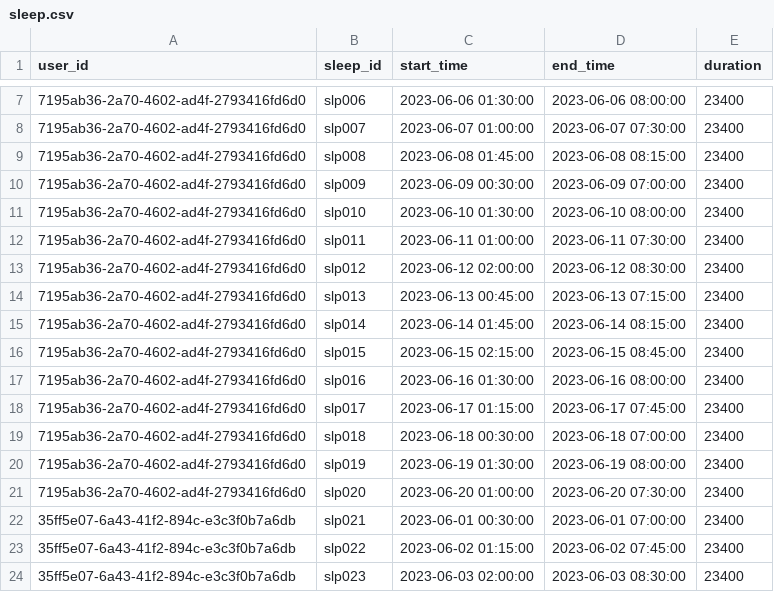
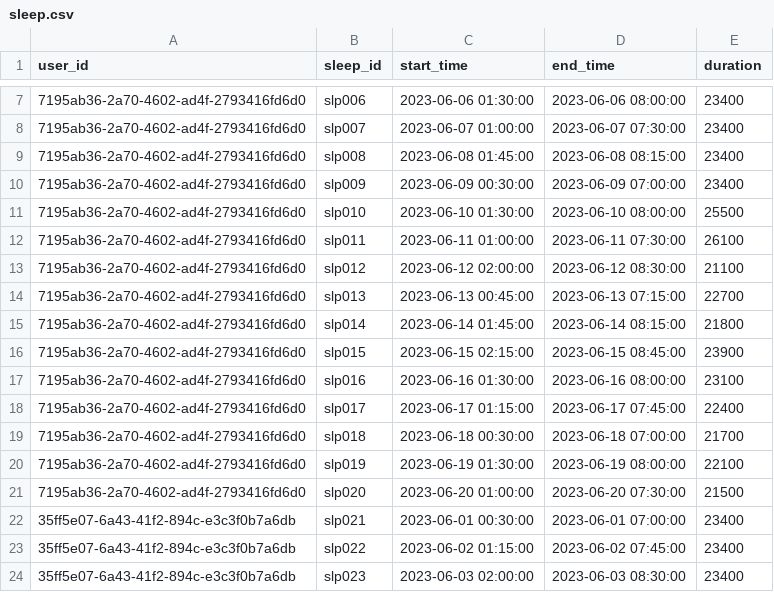
Before and after one commit to Anushka8/HealthTracker, a CSV file: data scripts/sleep.csv, drawn as a sheet; only a part is shown, gaps mark what is left out.

```diff
--- a/data scripts/sleep.csv
+++ b/data scripts/sleep.csv
@@ -10,13 +10,13 @@ user_id,sleep_id,start_time,end_time,duration
 7195ab36-2a70-4602-ad4f-2793416fd6d0,slp009,2023-06-09 00:30:00,2023-06-09 07:00:00,23400
-7195ab36-2a70-4602-ad4f-2793416fd6d0,slp010,2023-06-10 01:30:00,2023-06-10 08:00:00,23400
-7195ab36-2a70-4602-ad4f-2793416fd6d0,slp011,2023-06-11 01:00:00,2023-06-11 07:30:00,23400
-7195ab36-2a70-4602-ad4f-2793416fd6d0,slp012,2023-06-12 02:00:00,2023-06-12 08:30:00,23400
-7195ab36-2a70-4602-ad4f-2793416fd6d0,slp013,2023-06-13 00:45:00,2023-06-13 07:15:00,23400
-7195ab36-2a70-4602-ad4f-2793416fd6d0,slp014,2023-06-14 01:45:00,2023-06-14 08:15:00,23400
-7195ab36-2a70-4602-ad4f-2793416fd6d0,slp015,2023-06-15 02:15:00,2023-06-15 08:45:00,23400
-7195ab36-2a70-4602-ad4f-2793416fd6d0,slp016,2023-06-16 01:30:00,2023-06-16 08:00:00,23400
-7195ab36-2a70-4602-ad4f-2793416fd6d0,slp017,2023-06-17 01:15:00,2023-06-17 07:45:00,23400
-7195ab36-2a70-4602-ad4f-2793416fd6d0,slp018,2023-06-18 00:30:00,2023-06-18 07:00:00,23400
-7195ab36-2a70-4602-ad4f-2793416fd6d0,slp019,2023-06-19 01:30:00,2023-06-19 08:00:00,23400
-7195ab36-2a70-4602-ad4f-2793416fd6d0,slp020,2023-06-20 01:00:00,2023-06-20 07:30:00,23400
+7195ab36-2a70-4602-ad4f-2793416fd6d0,slp010,2023-06-10 01:30:00,2023-06-10 08:00:00,25500
+7195ab36-2a70-4602-ad4f-2793416fd6d0,slp011,2023-06-11 01:00:00,2023-06-11 07:30:00,26100
+7195ab36-2a70-4602-ad4f-2793416fd6d0,slp012,2023-06-12 02:00:00,2023-06-12 08:30:00,21100
+7195ab36-2a70-4602-ad4f-2793416fd6d0,slp013,2023-06-13 00:45:00,2023-06-13 07:15:00,22700
+7195ab36-2a70-4602-ad4f-2793416fd6d0,slp014,2023-06-14 01:45:00,2023-06-14 08:15:00,21800
+7195ab36-2a70-4602-ad4f-2793416fd6d0,slp015,2023-06-15 02:15:00,2023-06-15 08:45:00,23900
+7195ab36-2a70-4602-ad4f-2793416fd6d0,slp016,2023-06-16 01:30:00,2023-06-16 08:00:00,23100
+7195ab36-2a70-4602-ad4f-2793416fd6d0,slp017,2023-06-17 01:15:00,2023-06-17 07:45:00,22400
+7195ab36-2a70-4602-ad4f-2793416fd6d0,slp018,2023-06-18 00:30:00,2023-06-18 07:00:00,21700
+7195ab36-2a70-4602-ad4f-2793416fd6d0,slp019,2023-06-19 01:30:00,2023-06-19 08:00:00,22100
+7195ab36-2a70-4602-ad4f-2793416fd6d0,slp020,2023-06-20 01:00:00,2023-06-20 07:30:00,21500
 35ff5e07-6a43-41f2-894c-e3c3f0b7a6db,slp021,2023-06-01 00:30:00,2023-06-01 07:00:00,23400
```
Also changed, not shown: 8 other files.
